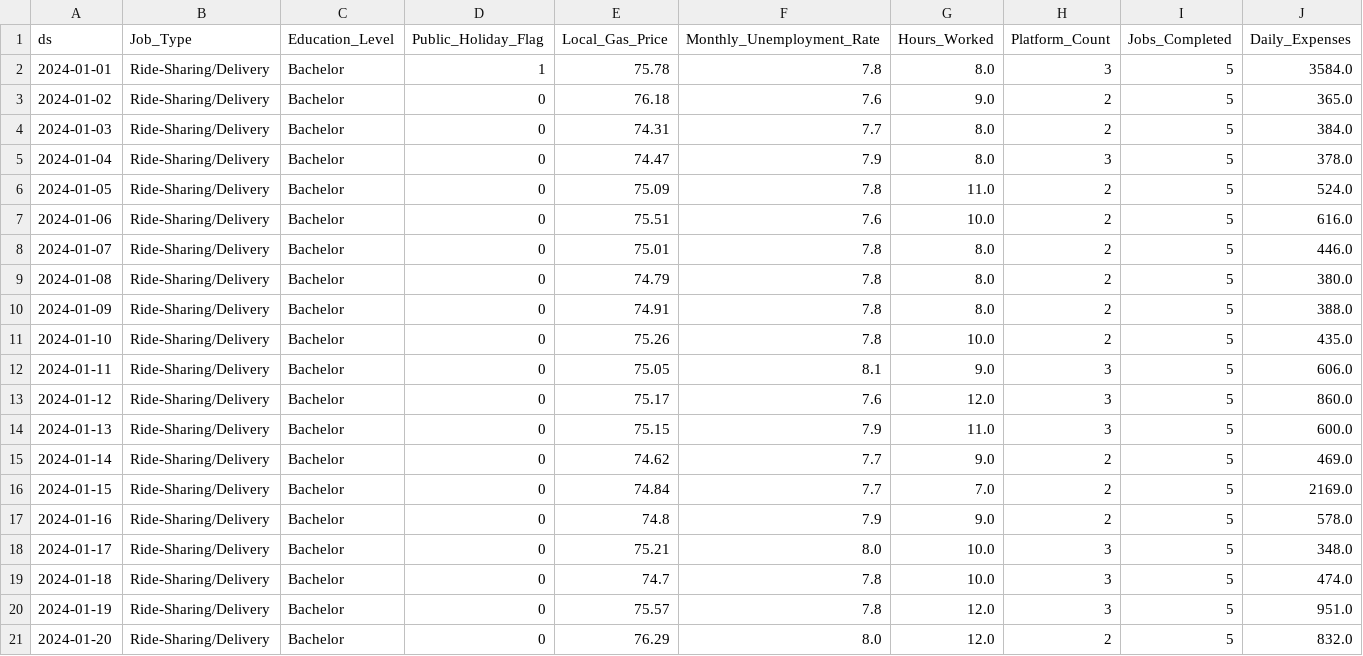
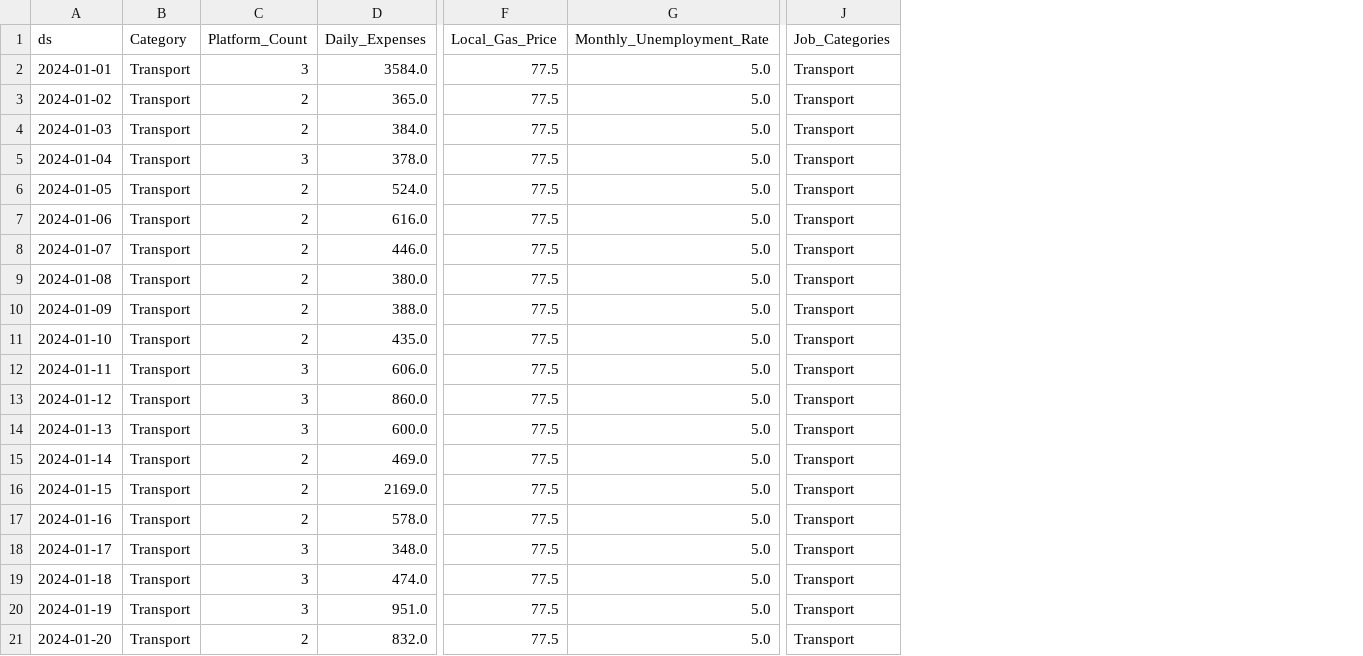
Before and after one commit to Arnab-Afk/Arthya, a CSV file: ml/uploads/features.csv, drawn as a sheet; only a part is shown, gaps mark what is left out; removed rows and columns are numbered as before the commit, all else as after; the diff names each change by its address in the sheet, - before the commit and + after, or states it on an @@ line.

```diff
--- a/ml/uploads/features.csv
+++ b/ml/uploads/features.csv
-column B (Job_Type), rows 2-21: all Ride-Sharing/Delivery
-column C (Education_Level), rows 2-21: all Bachelor
-column D (Public_Holiday_Flag), rows 2-21: 1 | 0 | 0 | 0 | 0 | 0 | 0 | 0 | 0 | 0 | 0 | 0 | 0 | 0 | 0 | 0 | 0 | 0 | 0 | 0
-column E (Local_Gas_Price), rows 2-21: 75.78 | 76.18 | 74.31 | 74.47 | 75.09 | 75.51 | 75.01 | 74.79 | 74.91 | 75.26 | 75.05 | 75.17 | 75.15 | 74.62 | 74.84 | 74.8 | 75.21 | 74.7 | 75.57 | 76.29
-column F (Monthly_Unemployment_Rate), rows 2-21: 7.8 | 7.6 | 7.7 | 7.9 | 7.8 | 7.6 | 7.8 | 7.8 | 7.8 | 7.8 | 8.1 | 7.6 | 7.9 | 7.7 | 7.7 | 7.9 | 8.0 | 7.8 | 7.8 | 8.0
-column G (Hours_Worked), rows 2-21: 8.0 | 9.0 | 8.0 | 8.0 | 11.0 | 10.0 | 8.0 | 8.0 | 8.0 | 10.0 | 9.0 | 12.0 | 11.0 | 9.0 | 7.0 | 9.0 | 10.0 | 10.0 | 12.0 | 12.0
+column B (Category), rows 2-21: all Transport
-column I (Jobs_Completed), rows 2-21: all 5
+column F (Local_Gas_Price), rows 2-21: all 77.5
+column G (Monthly_Unemployment_Rate), rows 2-21: all 5.0
+column J (Job_Categories), rows 2-21: all Transport
```
Also changed, not shown: ml/uploads/input.csv, ml/uploads/predictions.csv, 2 other files.
